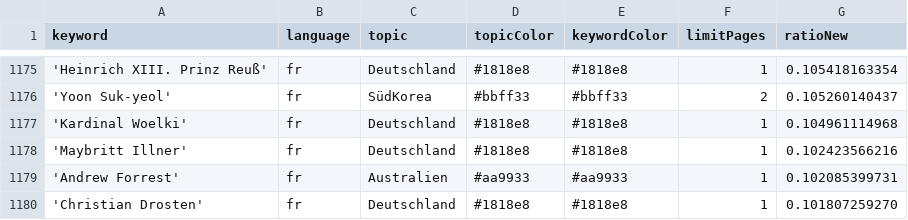
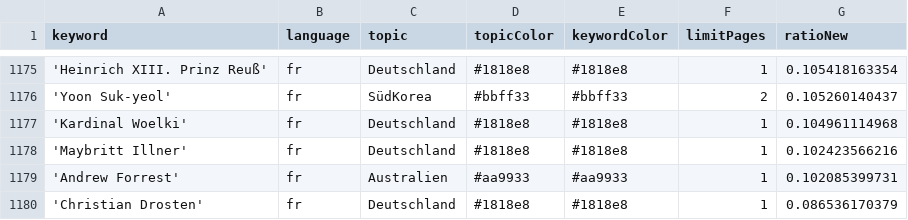
Before and after one commit to JoPhi24-news/gensChuchoter, a CSV file: keywords.csv, drawn as a sheet; only a part is shown, gaps mark what is left out.

Commit message:
Commit from GitHub Actions (harvest:0.0)

```diff
--- a/keywords.csv
+++ b/keywords.csv
@@ -1179,2 +1179,2 @@ keyword,language,topic,topicColor,keywordColor,limitPages,ratioNew
 'Andrew Forrest',fr,Australien,#aa9933,#aa9933,1,0.102085399731
-'Christian Drosten',fr,Deutschland,#1818e8,#1818e8,1,0.101807259270
+'Christian Drosten',fr,Deutschland,#1818e8,#1818e8,1,0.086536170379
```
